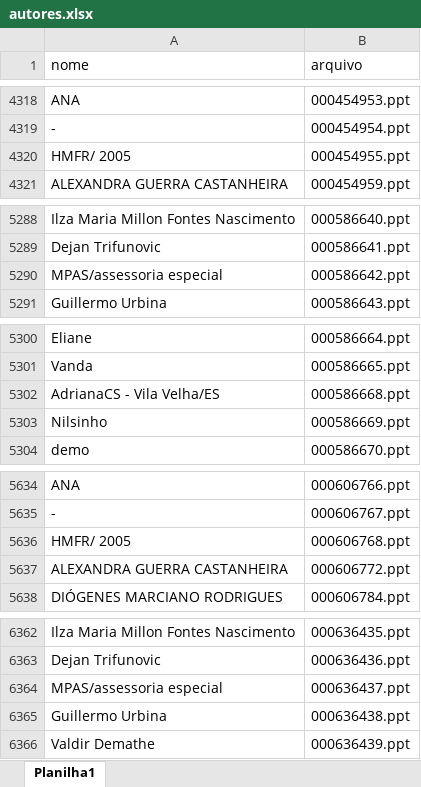
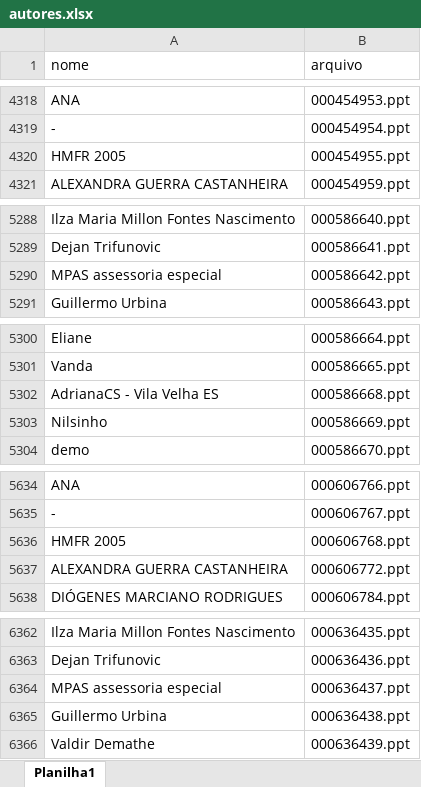
Before and after one commit to csadetec/bat, an Excel workbook: autores.xlsx, sheet Planilha1, drawn as a sheet; only a part is shown, gaps mark what is left out; values as stored, in another font and other column widths than the file's, no borders; the diff covers the shown part only; the diff names each change by its address in the sheet, - before the commit and + after, or states it on an @@ line.

```diff
--- a/autores.xlsx (sheet Planilha1)
+++ b/autores.xlsx (sheet Planilha1)
-A4320 (nome): HMFR/ 2005
+A4320 (nome): HMFR 2005
-A5290 (nome): MPAS/assessoria especial
+A5290 (nome): MPAS assessoria especial
-A5302 (nome): AdrianaCS - Vila Velha/ES
+A5302 (nome): AdrianaCS - Vila Velha ES
-A5636 (nome): HMFR/ 2005
+A5636 (nome): HMFR 2005
-A6364 (nome): MPAS/assessoria especial
+A6364 (nome): MPAS assessoria especial
```
Also changed, not shown: 36 edited cells elsewhere in this sheet, 6 other files.
